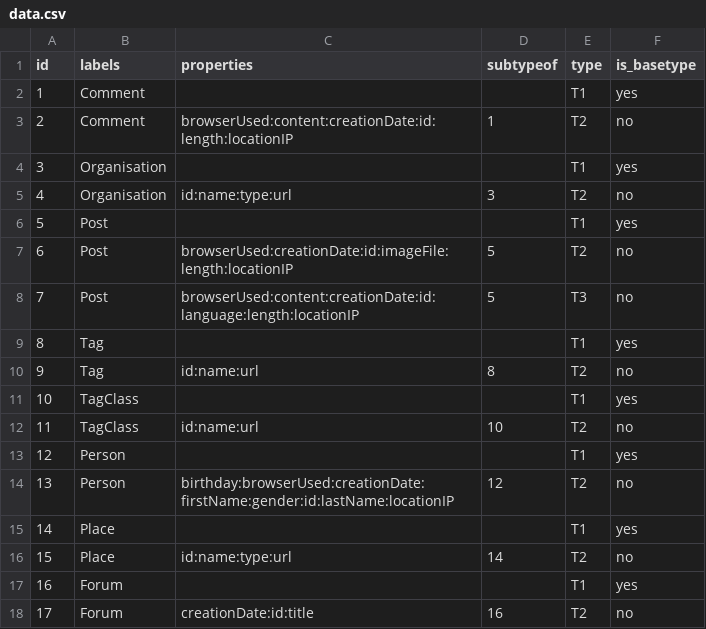
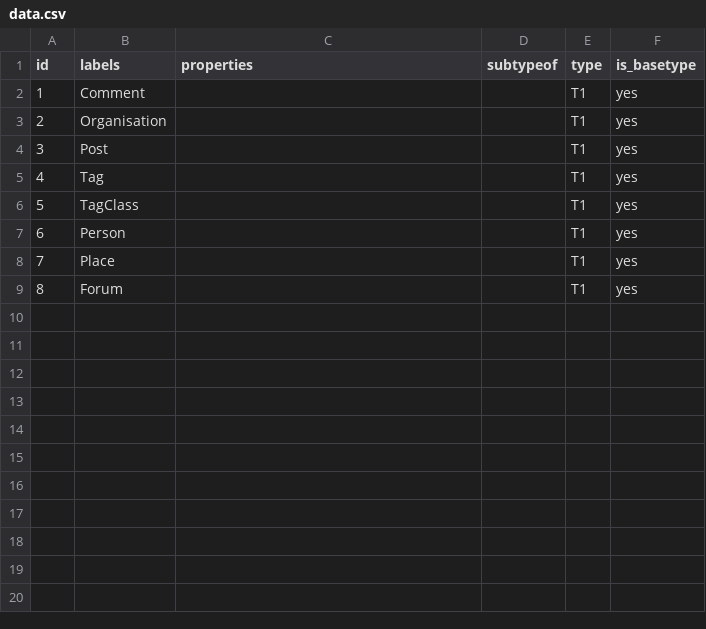
Before and after one commit to PI-Clustering/Code, a CSV file: modif_Emile/data.csv, drawn as a sheet; removed rows and columns are numbered as before the commit, all else as after; the diff names each change by its address in the sheet, - before the commit and + after, or states it on an @@ line.

Commit message:
Fin des modifs mais le résultat ne semble pas être le même

```diff
--- a/modif_Emile/data.csv
+++ b/modif_Emile/data.csv
-row 3: 2 | Comment | browserUsed:content:creationDate:id:length:locationIP | 1 | T2 | no
@@ column A (id) renumbered between rows 3 and 9 @@
-row 5: 4 | Organisation | id:name:type:url | 3 | T2 | no
-row 7: 6 | Post | browserUsed:creationDate:id:imageFile:length:locationIP | 5 | T2 | no
-row 8: 7 | Post | browserUsed:content:creationDate:id:language:length:locationIP | 5 | T3 | no
-row 10: 9 | Tag | id:name:url | 8 | T2 | no
-row 12: 11 | TagClass | id:name:url | 10 | T2 | no
-row 14: 13 | Person | birthday:browserUsed:creationDate:firstName:gender:id:lastName:locationIP | 12 | T2 | no
-row 16: 15 | Place | id:name:type:url | 14 | T2 | no
-row 18: 17 | Forum | creationDate:id:title | 16 | T2 | no
```
Also changed, not shown: 2 other files.
